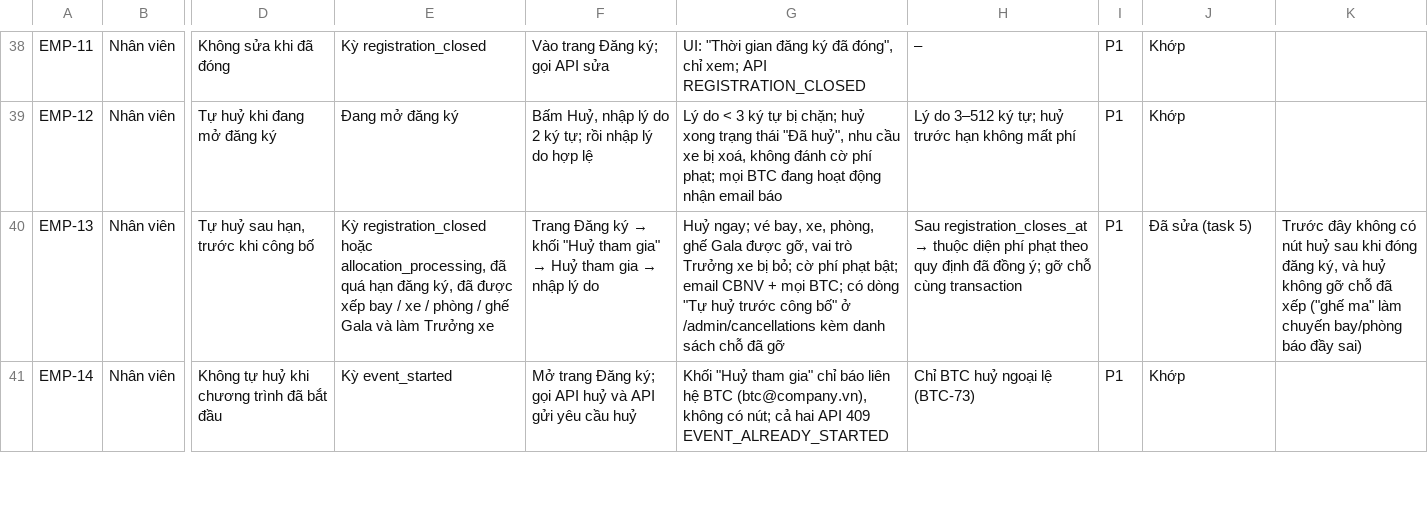
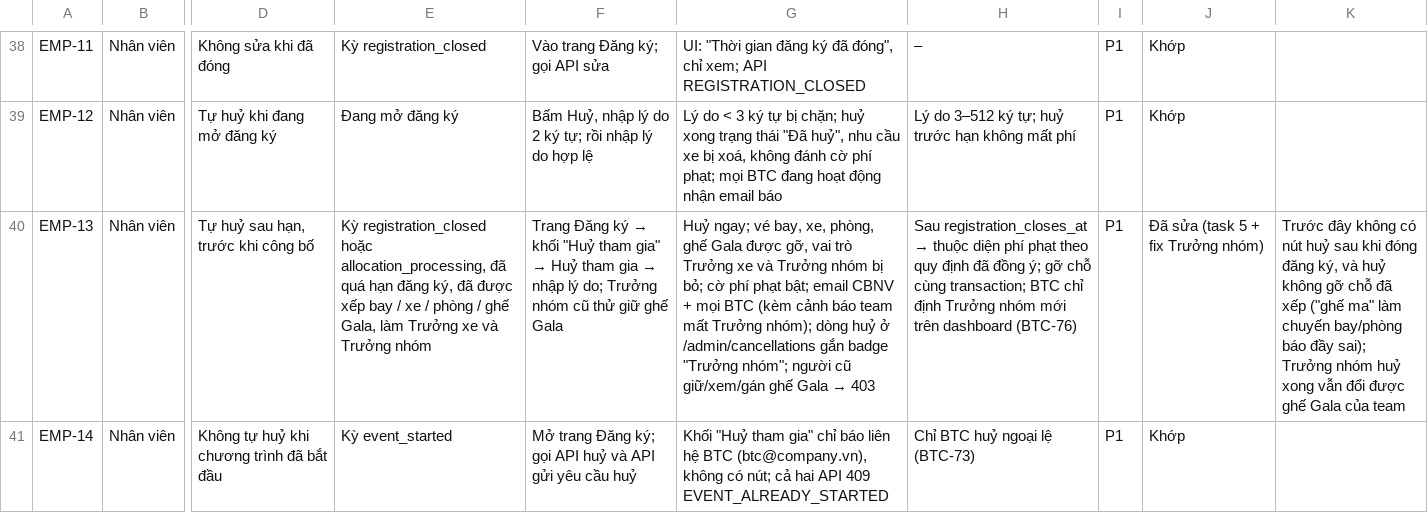
Before and after one commit to kimmttrung/teambuilding-portal, a CSV file: docs/12-test-cases.csv, drawn as a sheet; only a part is shown, gaps mark what is left out; the diff covers the shown part only; the diff names each change by its address in the sheet, - before the commit and + after, or states it on an @@ line.

Commit message:
feat(registration): reassign team leader on cancellation and allow re-registration before publish

```diff
--- a/docs/12-test-cases.csv
+++ b/docs/12-test-cases.csv
-E40: …/ ghế Gala và làm Trưởng xe
+E40: …/ ghế Gala, làm Trưởng xe và Trưởng nhóm
-F40: …nhập lý do
+F40: …nhập lý do; Trưởng nhóm cũ thử giữ ghế Gala
@@ G40: …Trưởng xe bị bỏ; cờ phí phạt bật; email CBNV + mọi BTC; có dòng "Tự huỷ trước công bố" ở /admin/cancellations kèm danh sách chỗ đã gỡ → …Trưởng xe và Trưởng nhóm bị bỏ; cờ phí phạt bật; email CBNV + mọi BTC (kèm cảnh báo team mất Trưởng nhóm); dòng huỷ ở /admin/cancellations gắn badge "Trưởng nhóm"; người cũ giữ/xem/gán ghế Gala → 403 @@
-H40: …chỗ cùng transaction
+H40: …chỗ cùng transaction; BTC chỉ định Trưởng nhóm mới trên dashboard (BTC-76)
-J40: Đã sửa (task 5)
+J40: Đã sửa (task 5 + fix Trưởng nhóm)
-K40: …báo đầy sai)
+K40: …báo đầy sai); Trưởng nhóm huỷ xong vẫn đổi được ghế Gala của team
```
Also changed, not shown: 5 added rows and 7 edited cells elsewhere in this file, 34 other files.
